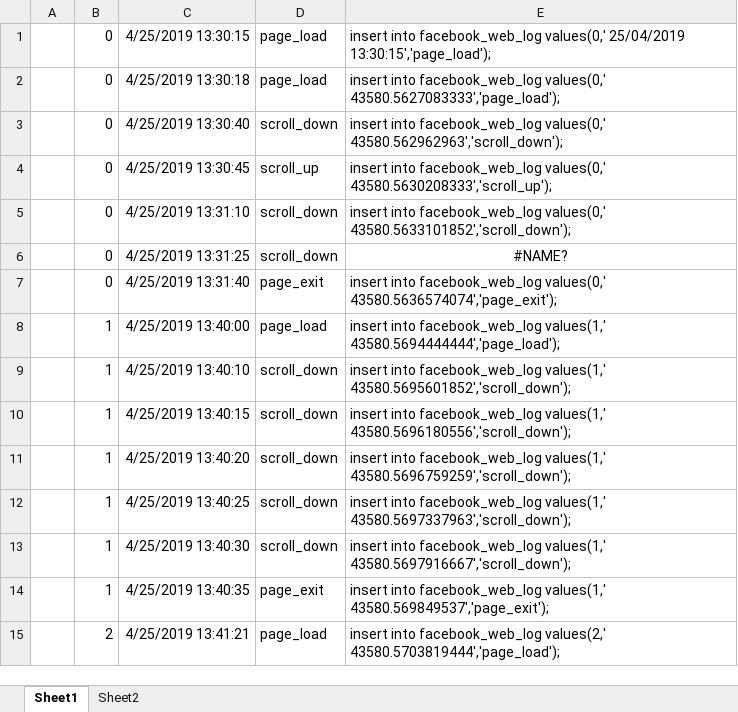
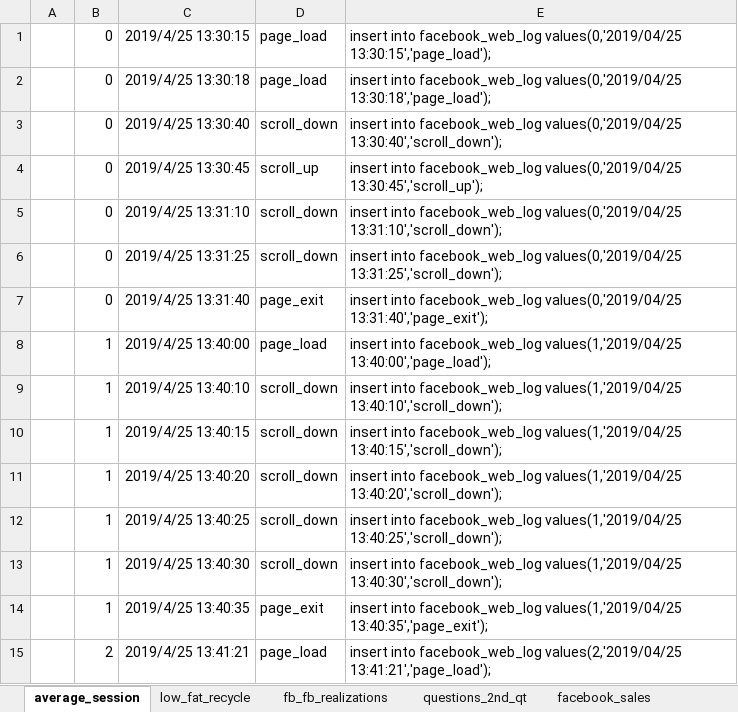
Before and after one commit to PRkudupu/Advanced_sql, an Excel workbook: sql_insert_generation_script.xlsx, sheet average_session, drawn as a sheet; only a part is shown; values as stored, in another font and other column widths than the file's, no borders; the diff covers the shown part only; the diff names each change by its address in the sheet, - before the commit and + after, or states it on an @@ line.

```diff
--- a/sql_insert_generation_script.xlsx (sheet average_session)
+++ b/sql_insert_generation_script.xlsx (sheet average_session)
-sheet tab: Sheet1
+sheet tab: average_session
-sheet tab: Sheet2
+sheet tab: low_fat_recycle
+sheet tab: fb_fb_realizations
+sheet tab: questions_2nd_qt
+sheet tab: facebook_sales
-C1: 4/25/2019 13:30:15
+C1: 2019/4/25 13:30:15
-E1: …into facebook_web_log values(0,' 25/04/2019 13:30:15','page_load');
+E1: …into facebook_web_log values(0,'2019/04/25 13:30:15','page_load');
-C2: 4/25/2019 13:30:18
+C2: 2019/4/25 13:30:18
-E2: …into facebook_web_log values(0,' 43580.5627083333','page_load');
+E2: …into facebook_web_log values(0,'2019/04/25 13:30:18','page_load');
-C3: 4/25/2019 13:30:40
+C3: 2019/4/25 13:30:40
-E3: …into facebook_web_log values(0,' 43580.562962963','scroll_down');
+E3: …into facebook_web_log values(0,'2019/04/25 13:30:40','scroll_down');
-C4: 4/25/2019 13:30:45
+C4: 2019/4/25 13:30:45
-E4: …into facebook_web_log values(0,' 43580.5630208333','scroll_up');
+E4: …into facebook_web_log values(0,'2019/04/25 13:30:45','scroll_up');
-C5: 4/25/2019 13:31:10
+C5: 2019/4/25 13:31:10
-E5: …into facebook_web_log values(0,' 43580.5633101852','scroll_down');
+E5: …into facebook_web_log values(0,'2019/04/25 13:31:10','scroll_down');
-C6: 4/25/2019 13:31:25
+C6: 2019/4/25 13:31:25
-E6: #NAME?
+E6: insert into facebook_web_log values(0,'2019/04/25 13:31:25','scroll_down');
-E6 alignment: center
+E6 alignment: left
-C7: 4/25/2019 13:31:40
+C7: 2019/4/25 13:31:40
-E7: …into facebook_web_log values(0,' 43580.5636574074','page_exit');
+E7: …into facebook_web_log values(0,'2019/04/25 13:31:40','page_exit');
-C8: 4/25/2019 13:40:00
+C8: 2019/4/25 13:40:00
-E8: …into facebook_web_log values(1,' 43580.5694444444','page_load');
+E8: …into facebook_web_log values(1,'2019/04/25 13:40:00','page_load');
-C9: 4/25/2019 13:40:10
+C9: 2019/4/25 13:40:10
-E9: …into facebook_web_log values(1,' 43580.5695601852','scroll_down');
+E9: …into facebook_web_log values(1,'2019/04/25 13:40:10','scroll_down');
-C10: 4/25/2019 13:40:15
+C10: 2019/4/25 13:40:15
-E10: …into facebook_web_log values(1,' 43580.5696180556','scroll_down');
+E10: …into facebook_web_log values(1,'2019/04/25 13:40:15','scroll_down');
-C11: 4/25/2019 13:40:20
+C11: 2019/4/25 13:40:20
-E11: …into facebook_web_log values(1,' 43580.5696759259','scroll_down');
+E11: …into facebook_web_log values(1,'2019/04/25 13:40:20','scroll_down');
-C12: 4/25/2019 13:40:25
+C12: 2019/4/25 13:40:25
-E12: …into facebook_web_log values(1,' 43580.5697337963','scroll_down');
+E12: …into facebook_web_log values(1,'2019/04/25 13:40:25','scroll_down');
-C13: 4/25/2019 13:40:30
+C13: 2019/4/25 13:40:30
-E13: …into facebook_web_log values(1,' 43580.5697916667','scroll_down');
+E13: …into facebook_web_log values(1,'2019/04/25 13:40:30','scroll_down');
-C14: 4/25/2019 13:40:35
+C14: 2019/4/25 13:40:35
-E14: …into facebook_web_log values(1,' 43580.569849537','page_exit');
+E14: …into facebook_web_log values(1,'2019/04/25 13:40:35','page_exit');
-C15: 4/25/2019 13:41:21
+C15: 2019/4/25 13:41:21
-E15: …into facebook_web_log values(2,' 43580.5703819444','page_load');
+E15: …into facebook_web_log values(2,'2019/04/25 13:41:21','page_load');
```
Also changed, not shown: 24 edited cells elsewhere in this sheet, sheet low_fat_recycle, 3 other files.
